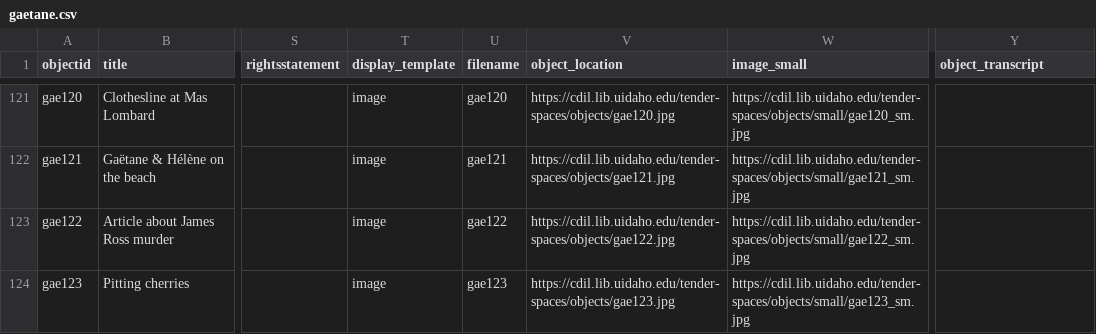
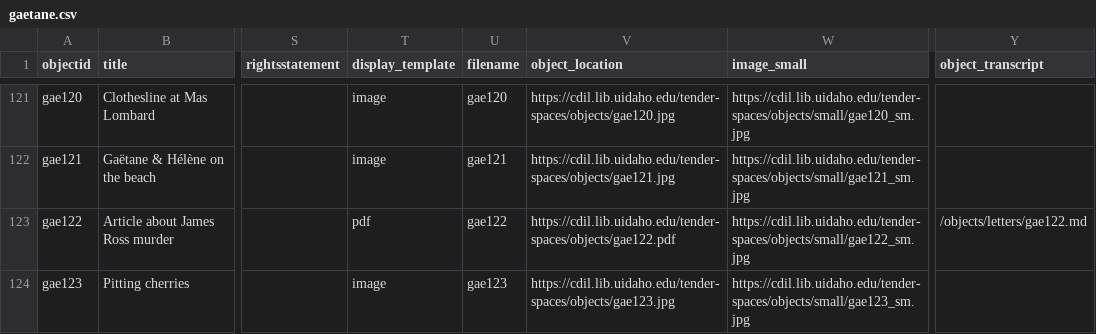
Before and after one commit to thecdil/tender-spaces, a CSV file: _data/gaetane.csv, drawn as a sheet; only a part is shown, gaps mark what is left out; the diff names each change by its address in the sheet, - before the commit and + after, or states it on an @@ line.

```diff
--- a/_data/gaetane.csv
+++ b/_data/gaetane.csv
-T123 (display_template): image
+T123 (display_template): pdf
-V123 (object_location): https://cdil.lib.uidaho.edu/tender-spaces/objects/gae122.jpg
+V123 (object_location): https://cdil.lib.uidaho.edu/tender-spaces/objects/gae122.pdf
-Y123 (object_transcript): (empty)
+Y123 (object_transcript): /objects/letters/gae122.md
```
Also changed, not shown: 4 other files.
